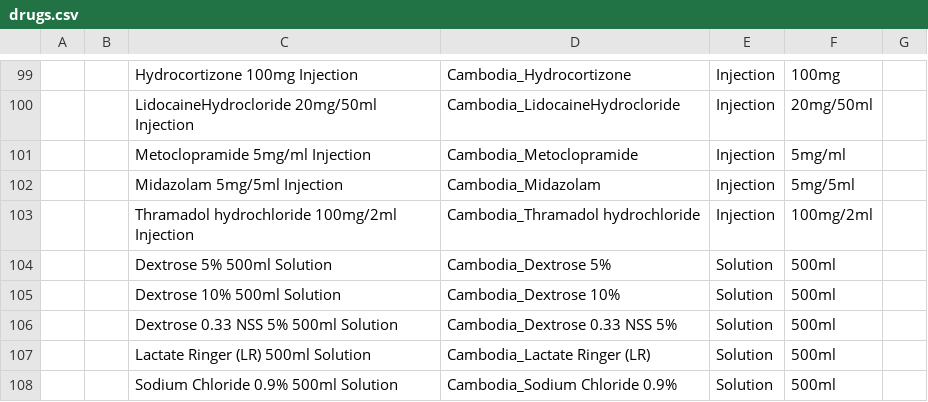
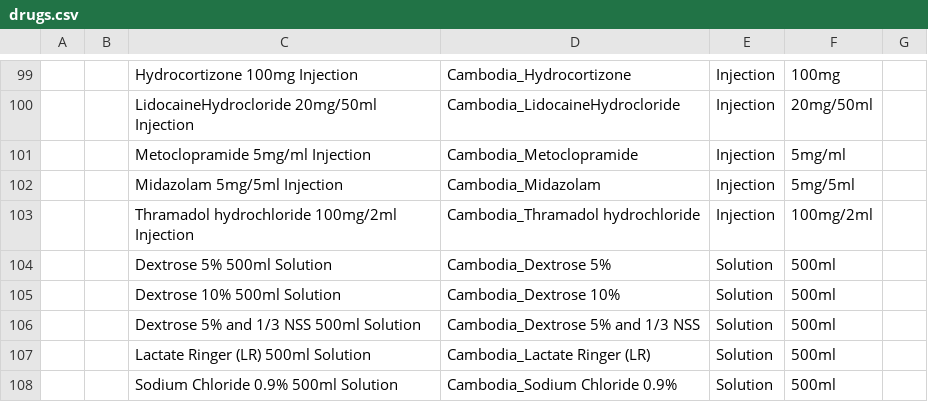
Before and after one commit to rbuisson/openmrs-config-omrs2018, a CSV file: configuration/drugs/drugs.csv, drawn as a sheet; only a part is shown, gaps mark what is left out; the diff names each change by its address in the sheet, - before the commit and + after, or states it on an @@ line.

Commit message:
TLC-28: Set a UUID to 'Dextrose 5%' concept to workaround bug (see MRSCMNS-70)
	modified:   configuration/concepts/concept_drugs.csv
	modified:   configuration/drugs/drugs.csv

```diff
--- a/configuration/drugs/drugs.csv
+++ b/configuration/drugs/drugs.csv
-C106: Dextrose 0.33 NSS 5% 500ml Solution
+C106: Dextrose 5% and 1/3 NSS 500ml Solution
-D106: Cambodia_Dextrose 0.33 NSS 5%
+D106: Cambodia_Dextrose 5% and 1/3 NSS
```
Also changed, not shown: configuration/concepts/concept_drugs.csv.
